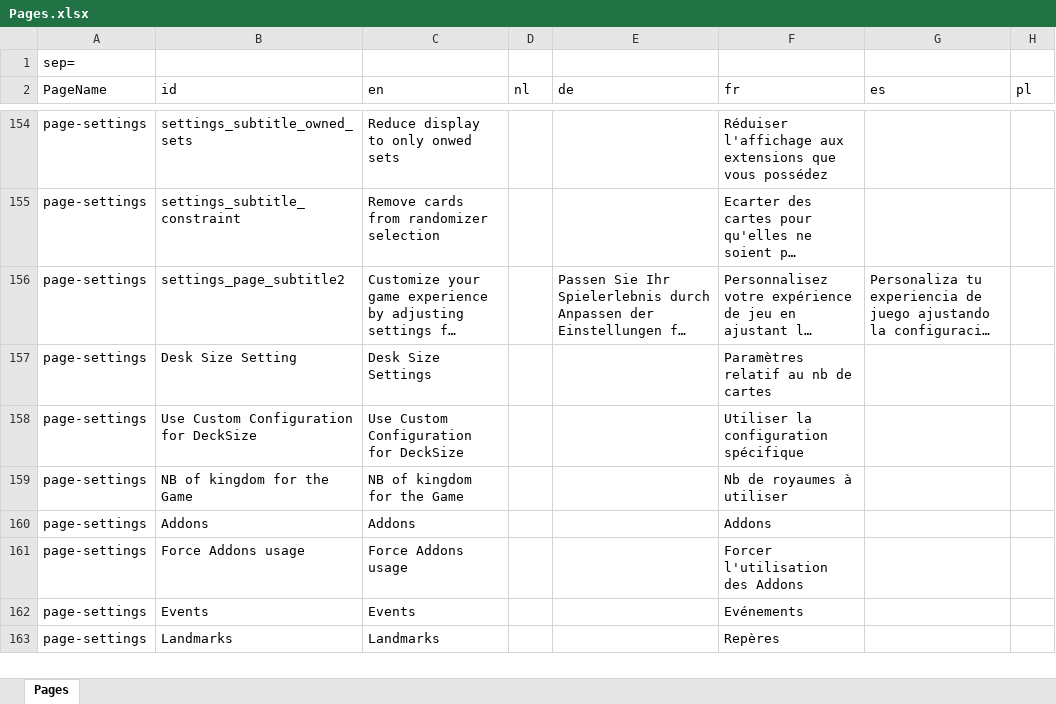
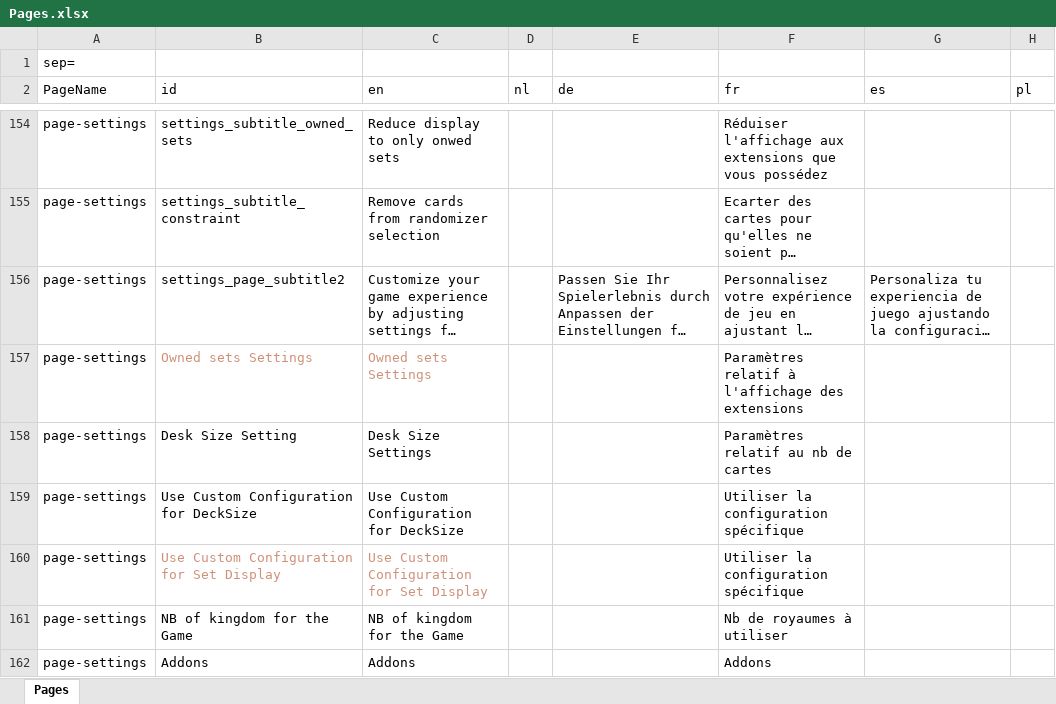
Before and after one commit to skywarth/Vite-KingdomCreator-New, an Excel workbook: process/resources/Pages.xlsx, sheet Pages, drawn as a sheet; only a part is shown, gaps mark what is left out; the shorter side is filled out with more unchanged rows; long unchanged cells end in …; values as stored, in another font and other column widths than the file's, no borders; the diff names each change by its address in the sheet, - before the commit and + after, or states it on an @@ line.

```diff
--- a/process/resources/Pages.xlsx (sheet Pages)
+++ b/process/resources/Pages.xlsx (sheet Pages)
+row 157: page-settings | Owned sets Settings | Owned sets Settings |  |  | Paramètres relatif à l'affichage des extensions
+row 160: page-settings | Use Custom Configuration for Set Display | Use Custom Configuration for Set Display |  |  | Utiliser la configuration spécifique
```
Also changed, not shown: 37 other files.
